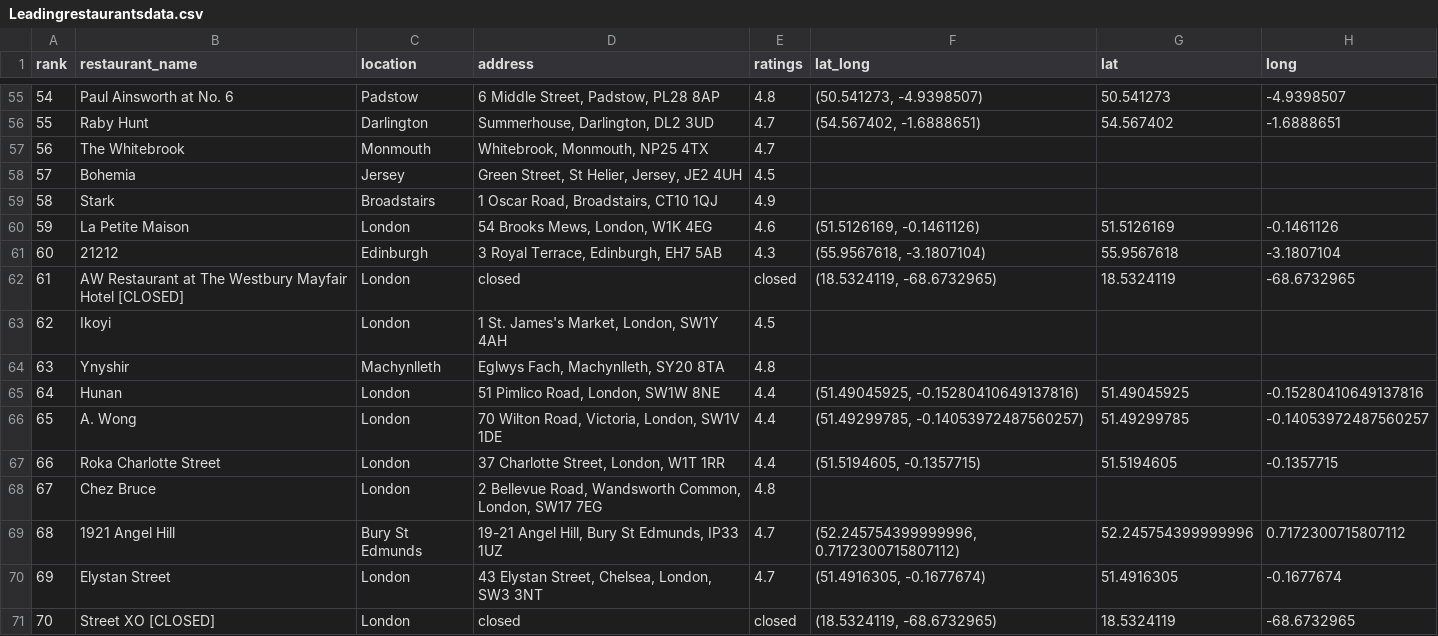
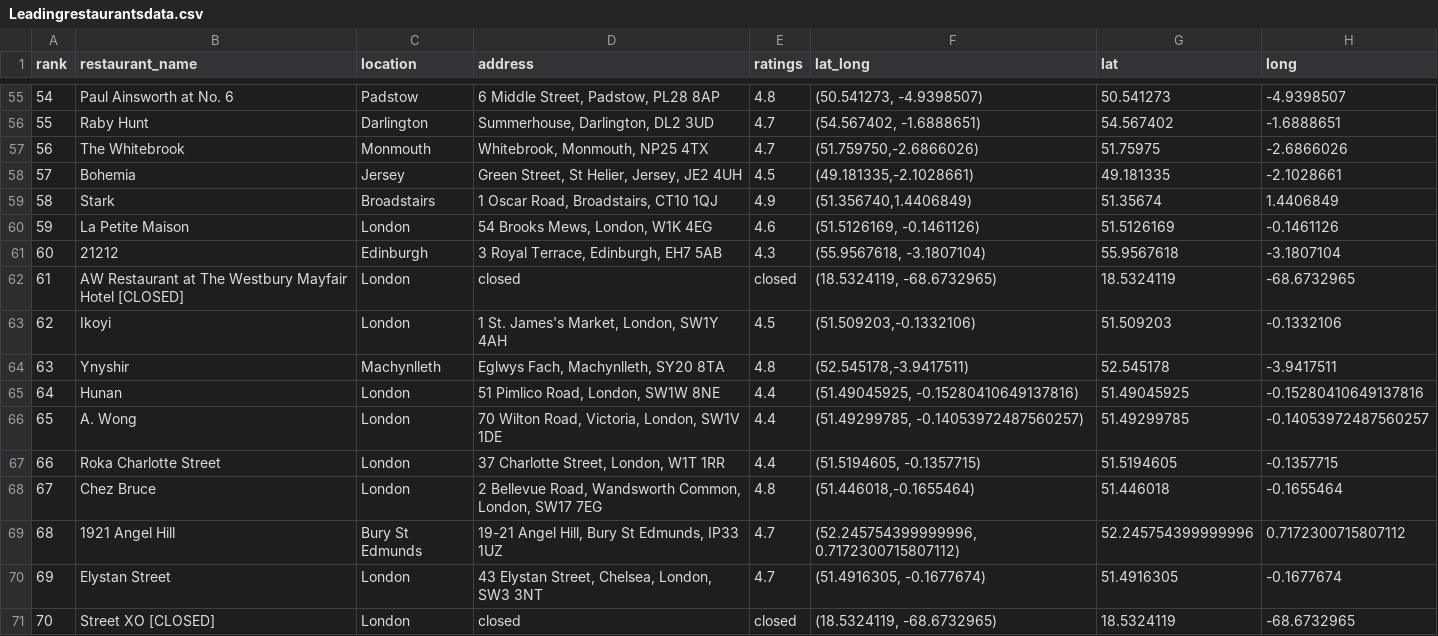
Before and after one commit to Miniy751/Visualising-Data, a CSV file: Resources/Leadingrestaurantsdata.csv, drawn as a sheet; only a part is shown, gaps mark what is left out; the diff covers the shown part only.

Commit message:
Add files via upload
Updated file for the data frame with lat and long

```diff
--- a/Resources/Leadingrestaurantsdata.csv
+++ b/Resources/Leadingrestaurantsdata.csv
@@ -56,5 +56,5 @@ rank,restaurant_name,location,address,ratings,lat_long,lat,long
 55,Raby Hunt,Darlington,"Summerhouse, Darlington, DL2 3UD",4.7,"(54.567402, -1.6888651)",54.567402,-1.6888651
-56,The Whitebrook,Monmouth,"Whitebrook, Monmouth, NP25 4TX",4.7,,,
-57,Bohemia,Jersey,"Green Street, St Helier, Jersey, JE2 4UH",4.5,,,
-58,Stark,Broadstairs,"1 Oscar Road, Broadstairs, CT10 1QJ",4.9,,,
+56,The Whitebrook,Monmouth,"Whitebrook, Monmouth, NP25 4TX",4.7,"(51.759750,-2.6866026)",51.75975,-2.6866026
+57,Bohemia,Jersey,"Green Street, St Helier, Jersey, JE2 4UH",4.5,"(49.181335,-2.1028661)",49.181335,-2.1028661
+58,Stark,Broadstairs,"1 Oscar Road, Broadstairs, CT10 1QJ",4.9,"(51.356740,1.4406849)",51.35674,1.4406849
 59,La Petite Maison,London,"54 Brooks Mews, London, W1K 4EG",4.6,"(51.5126169, -0.1461126)",51.5126169,-0.1461126
@@ -62,4 +62,4 @@ rank,restaurant_name,location,address,ratings,lat_long,lat,long
 61,AW Restaurant at The Westbury Mayfair Hotel [CLOSED],London,closed,closed,"(18.5324119, -68.6732965)",18.5324119,-68.6732965
-62,Ikoyi,London,"1 St. James's Market, London, SW1Y 4AH",4.5,,,
-63,Ynyshir,Machynlleth,"Eglwys Fach, Machynlleth, SY20 8TA",4.8,,,
+62,Ikoyi,London,"1 St. James's Market, London, SW1Y 4AH",4.5,"(51.509203,-0.1332106)",51.509203,-0.1332106
+63,Ynyshir,Machynlleth,"Eglwys Fach, Machynlleth, SY20 8TA",4.8,"(52.545178,-3.9417511)",52.545178,-3.9417511
 64,Hunan,London,"51 Pimlico Road, London, SW1W 8NE",4.4,"(51.49045925, -0.15280410649137816)",51.49045925,-0.15280410649137816
@@ -67,3 +67,3 @@ rank,restaurant_name,location,address,ratings,lat_long,lat,long
 66,Roka Charlotte Street,London,"37 Charlotte Street, London, W1T 1RR",4.4,"(51.5194605, -0.1357715)",51.5194605,-0.1357715
-67,Chez Bruce,London,"2 Bellevue Road, Wandsworth Common, London, SW17 7EG",4.8,,,
+67,Chez Bruce,London,"2 Bellevue Road, Wandsworth Common, London, SW17 7EG",4.8,"(51.446018,-0.1655464)",51.446018,-0.1655464
 68,1921 Angel Hill,Bury St Edmunds,"19-21 Angel Hill, Bury St Edmunds, IP33 1UZ",4.7,"(52.245754399999996, 0.7172300715807112)",52.245754399999996,0.7172300715807112
```
Also changed, not shown: 1 removed row and 70 edited cells elsewhere in this file.
